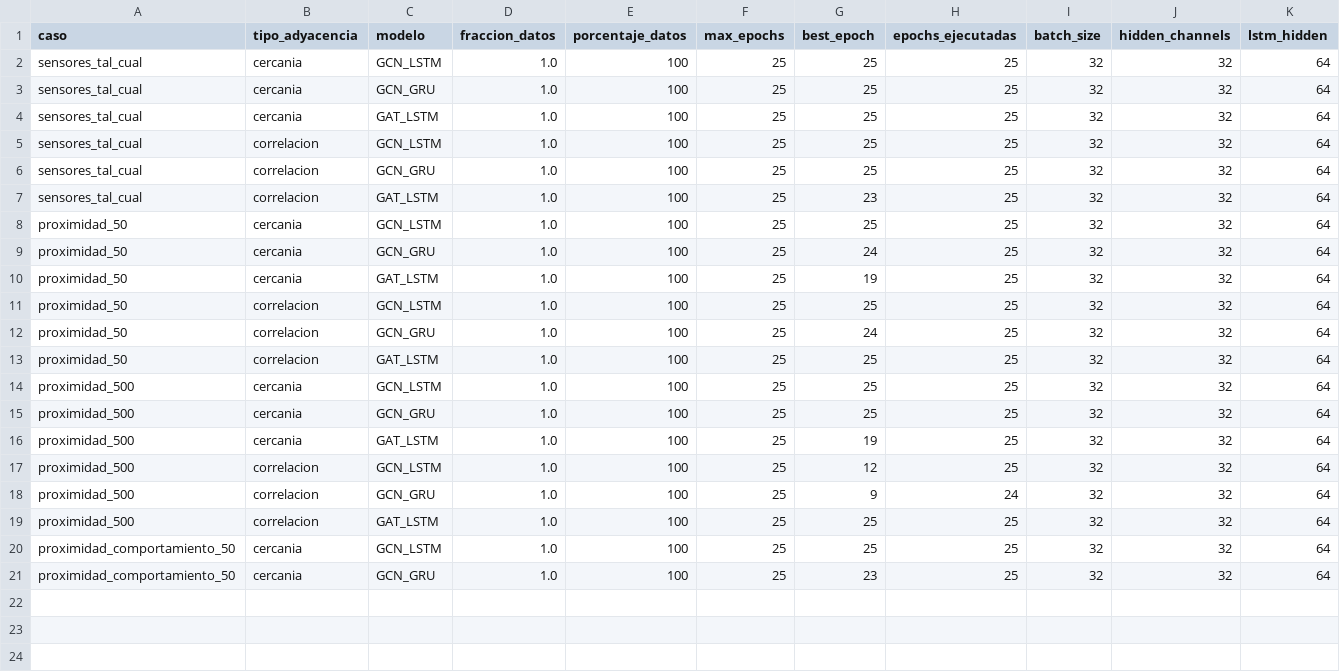
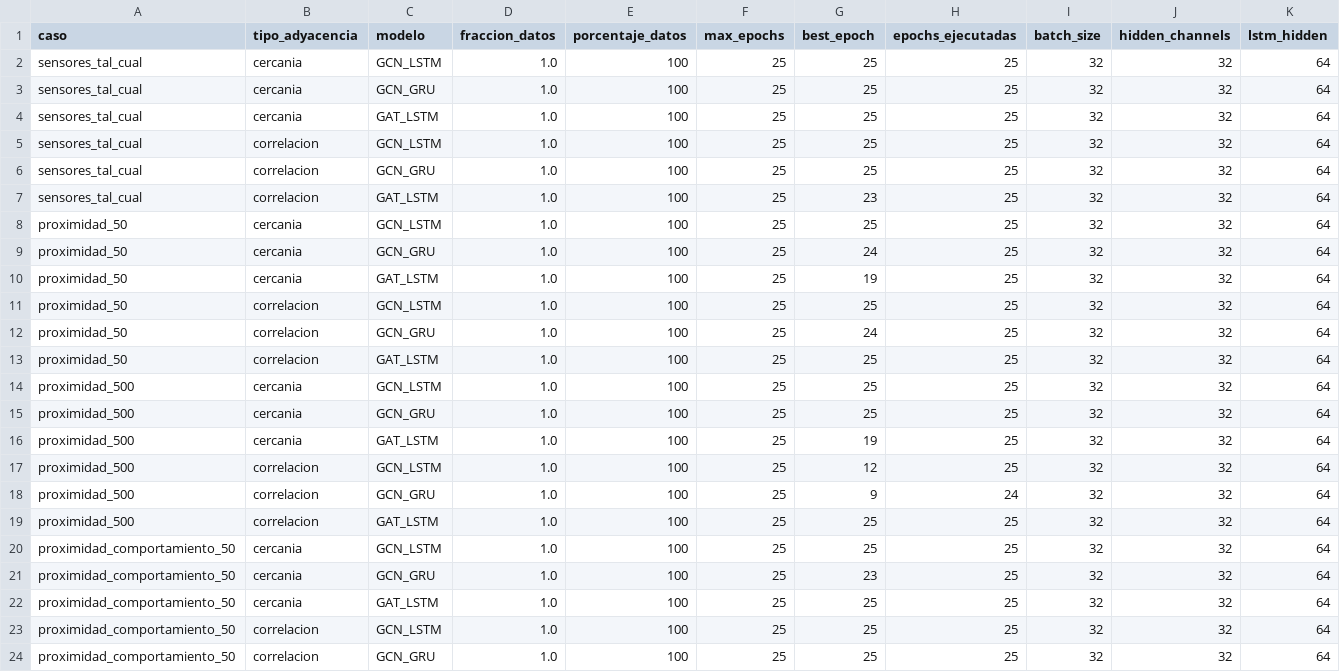
Before and after one commit to maisaarial/prediccion-congestion-trafico-gnn, a CSV file: results/experimentos_epocas_datos/run_20260504_171233/resultados_completos.csv, drawn as a sheet; only a part is shown; rows hold the shown columns only; the diff names each change by its address in the sheet, - before the commit and + after, or states it on an @@ line.

Commit message:
avance experimento: run_20260504_171233

```diff
--- a/results/experimentos_epocas_datos/run_20260504_171233/resultados_completos.csv
+++ b/results/experimentos_epocas_datos/run_20260504_171233/resultados_completos.csv
+row 22: proximidad_comportamiento_50 | cercania | GAT_LSTM | 1.0 | 100 | 25 | 25 | 25 | 32 | 32 | 64
+row 23: proximidad_comportamiento_50 | correlacion | GCN_LSTM | 1.0 | 100 | 25 | 25 | 25 | 32 | 32 | 64
+row 24: proximidad_comportamiento_50 | correlacion | GCN_GRU | 1.0 | 100 | 25 | 25 | 25 | 32 | 32 | 64
```
Also changed, not shown: 19 other files.
